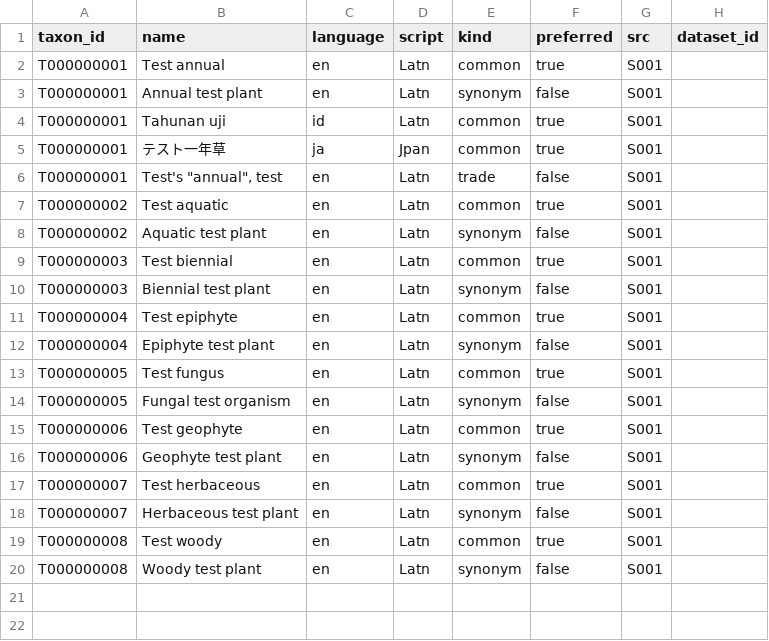
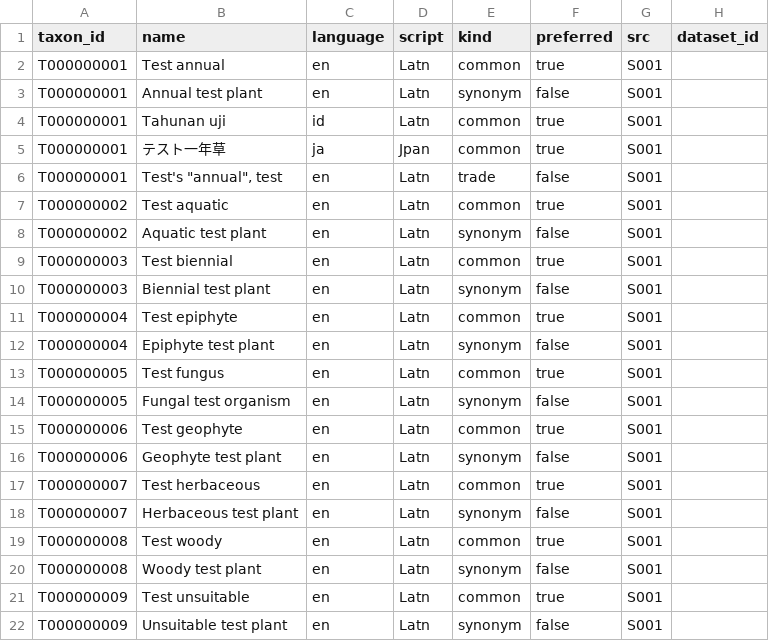
Before and after one commit to WoodinGlass/agri-agronomy-core, a CSV file: src/agri_core/_samples/sample_pack/names.csv, drawn as a sheet; the diff names each change by its address in the sheet, - before the commit and + after, or states it on an @@ line.

Commit message:
feat(m15): sample pack T000000009 for unsuitable scenario
Add Testus unsuitabilis (annual, vascular_plant, vegetable) to
the synthetic sample pack. Tropical profile: air_temp_day optimal
at 28-35 C, air_temp_night at 22-28 C. Calling site_suitability
with a temperate site value (e.g., air_temp_day outside abs_max)
returns unsuitable, giving the milestone its explicit unsuitable
end-to-end case against a real pack (not only from_rows).

14 new facts:
- 7 trapezoid site params (soil_ph, soil_ec, air_temp_day/night,
  air_rh, vpd, dli). phase=flowering for the 5 biological params.
  scope={system:field} only for soil_ph/soil_ec (the only params
  whose dictionary scope_keys include 'system'); {} for the rest.
- 7 suitability_weight_* scalars (=1.0 each), scope={} (dictionary
  scope_keys for weights are country/region/variety, no system).

Also:
- ids.lock +T000000009 (append-only ledger, ADR-011)
- names.csv +2 names (Test unsuitable, Unsuitable test plant)
- taxa.csv +1 row (Testus unsuitabilis)
- pack.toml regenerated via `agri-core pack lock` (new
  content_hash sha256:77a5a112...5380e9e)

Tests updated for new counts:
- test_sample_pack.py: 8->9 taxa + KAT content_hash
- test_cli_coverage.py: len 8->9, expected_ids range 1..9->1..10,
  T1 distribution 7->8 (3 asserts: string + 2 dict)
- test_load_knowledge_set.py: 8->9 taxa
- test_sqlite_build.py: counts 9 taxa / 21 names / 62 facts
- test_tiers.py: 8->9 taxa + T000000009 added to T1 set

All synthetic CC0 (S001), no hazards. Full not-perf 2070 passed.

Refs: ADR-016, ADR-011.

```diff
--- a/src/agri_core/_samples/sample_pack/names.csv
+++ b/src/agri_core/_samples/sample_pack/names.csv
+row 21: T000000009 | Test unsuitable | en | Latn | common | true | S001
+row 22: T000000009 | Unsuitable test plant | en | Latn | synonym | false | S001
```
Also changed, not shown: src/agri_core/_samples/sample_pack/taxa.csv, 8 other files.
